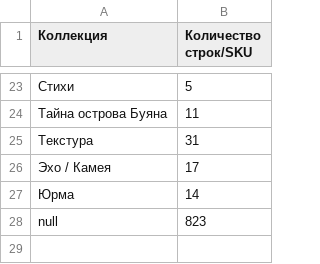
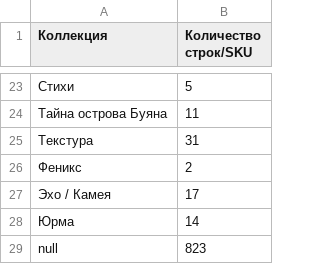
Before and after one commit to kssafonova/kd, a CSV file: data/all_products_collections_summary.csv, drawn as a sheet; only a part is shown, gaps mark what is left out.

```diff
--- a/data/all_products_collections_summary.csv
+++ b/data/all_products_collections_summary.csv
@@ -25,2 +25,3 @@
 Текстура,31
+Феникс,2
 Эхо / Камея,17
```
Also changed, not shown: data/all_products_screen_format.csv.
